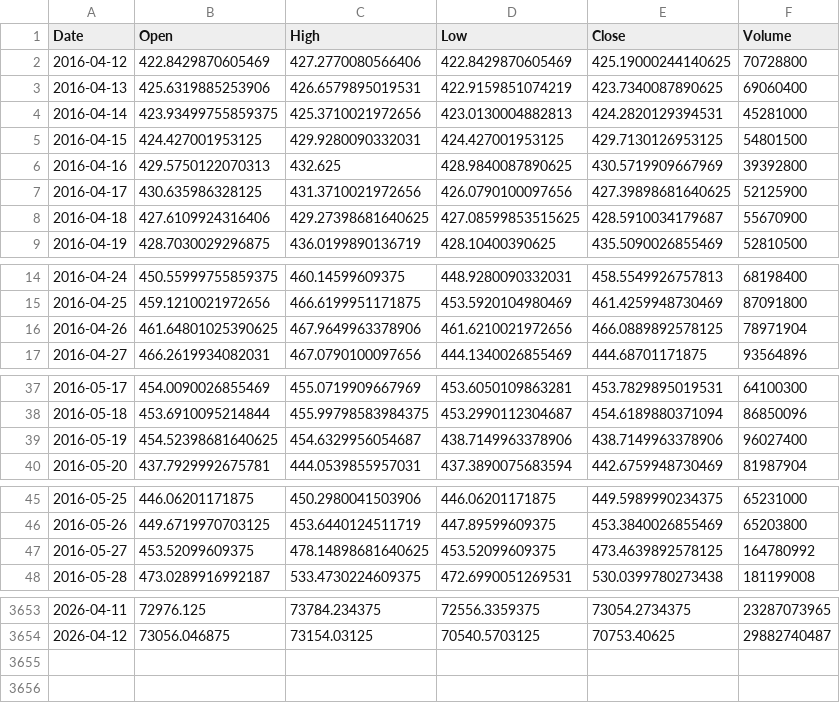
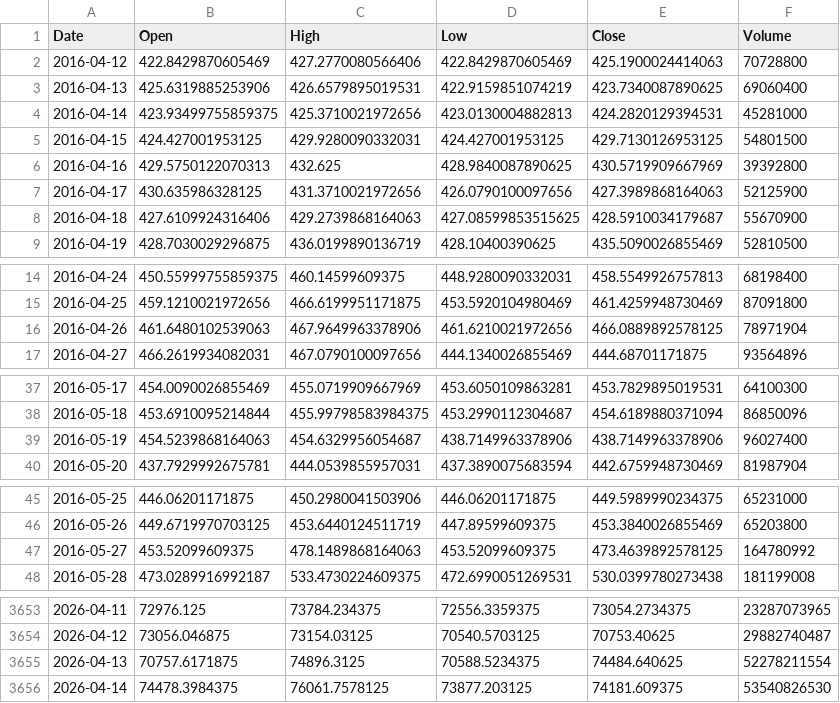
Before and after one commit to Geoffgrid/ai_for_finance, a CSV file: data_folder/cache/BTC-USD.csv, drawn as a sheet; only a part is shown, gaps mark what is left out; the diff covers the shown part only.

```diff
--- a/data_folder/cache/BTC-USD.csv
+++ b/data_folder/cache/BTC-USD.csv
@@ -1,3 +1,3 @@
 Date,Open,High,Low,Close,Volume
-2016-04-12,422.8429870605469,427.2770080566406,422.8429870605469,425.19000244140625,70728800
+2016-04-12,422.8429870605469,427.2770080566406,422.8429870605469,425.1900024414063,70728800
 2016-04-13,425.6319885253906,426.6579895019531,422.9159851074219,423.7340087890625,69060400
@@ -6,4 +6,4 @@ Date,Open,High,Low,Close,Volume
 2016-04-16,429.5750122070313,432.625,428.9840087890625,430.5719909667969,39392800
-2016-04-17,430.635986328125,431.3710021972656,426.0790100097656,427.39898681640625,52125900
-2016-04-18,427.6109924316406,429.27398681640625,427.08599853515625,428.5910034179687,55670900
+2016-04-17,430.635986328125,431.3710021972656,426.0790100097656,427.3989868164063,52125900
+2016-04-18,427.6109924316406,429.2739868164063,427.08599853515625,428.5910034179687,55670900
 2016-04-19,428.7030029296875,436.0199890136719,428.10400390625,435.5090026855469,52810500
@@ -15,3 +15,3 @@ Date,Open,High,Low,Close,Volume
 2016-04-25,459.1210021972656,466.6199951171875,453.5920104980469,461.4259948730469,87091800
-2016-04-26,461.64801025390625,467.9649963378906,461.6210021972656,466.0889892578125,78971904
+2016-04-26,461.6480102539063,467.9649963378906,461.6210021972656,466.0889892578125,78971904
 2016-04-27,466.2619934082031,467.0790100097656,444.1340026855469,444.68701171875,93564896
@@ -38,3 +38,3 @@ Date,Open,High,Low,Close,Volume
 2016-05-18,453.6910095214844,455.99798583984375,453.2990112304687,454.6189880371094,86850096
-2016-05-19,454.52398681640625,454.6329956054687,438.7149963378906,438.7149963378906,96027400
+2016-05-19,454.5239868164063,454.6329956054687,438.7149963378906,438.7149963378906,96027400
 2016-05-20,437.7929992675781,444.0539855957031,437.3890075683594,442.6759948730469,81987904
@@ -46,3 +46,3 @@ Date,Open,High,Low,Close,Volume
 2016-05-26,449.6719970703125,453.6440124511719,447.89599609375,453.3840026855469,65203800
-2016-05-27,453.52099609375,478.14898681640625,453.52099609375,473.4639892578125,164780992
+2016-05-27,453.52099609375,478.1489868164063,453.52099609375,473.4639892578125,164780992
 2016-05-28,473.0289916992187,533.4730224609375,472.6990051269531,530.0399780273438,181199008
@@ -3654 +3654,3 @@ Date,Open,High,Low,Close,Volume
 2026-04-12,73056.046875,73154.03125,70540.5703125,70753.40625,29882740487
+2026-04-13,70757.6171875,74896.3125,70588.5234375,74484.640625,52278211554
+2026-04-14,74478.3984375,76061.7578125,73877.203125,74181.609375,53540826530
```
Also changed, not shown: 1 edited cell elsewhere in this file, data_folder/cache/ETH-USD.csv, data_folder/cache/SPY.csv, 3 other files.
